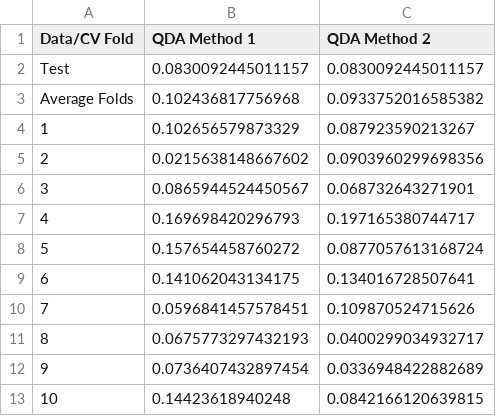
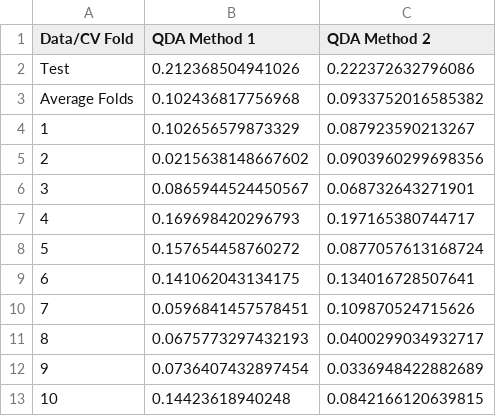
Before and after one commit to catherinewang1/Stat154-Project2, a CSV file: CVresults/CVqda.csv, drawn as a sheet.

```diff
--- a/CVresults/CVqda.csv
+++ b/CVresults/CVqda.csv
@@ -1,3 +1,3 @@
 "Data/CV Fold","QDA Method 1","QDA Method 2"
-"Test",0.0830092445011157,0.0830092445011157
+"Test",0.212368504941026,0.222372632796086
 "Average Folds",0.102436817756968,0.0933752016585382
```
Also changed, not shown: CVresults/CVLogistic.csv, CVresults/CVlda.csv, 2 other files.
